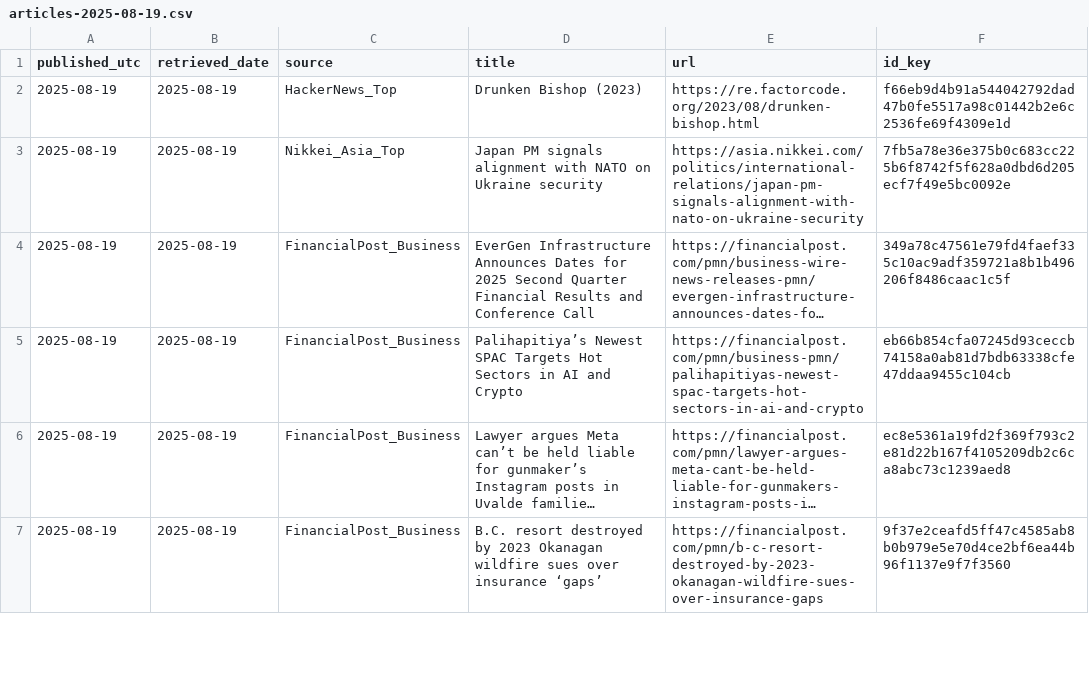
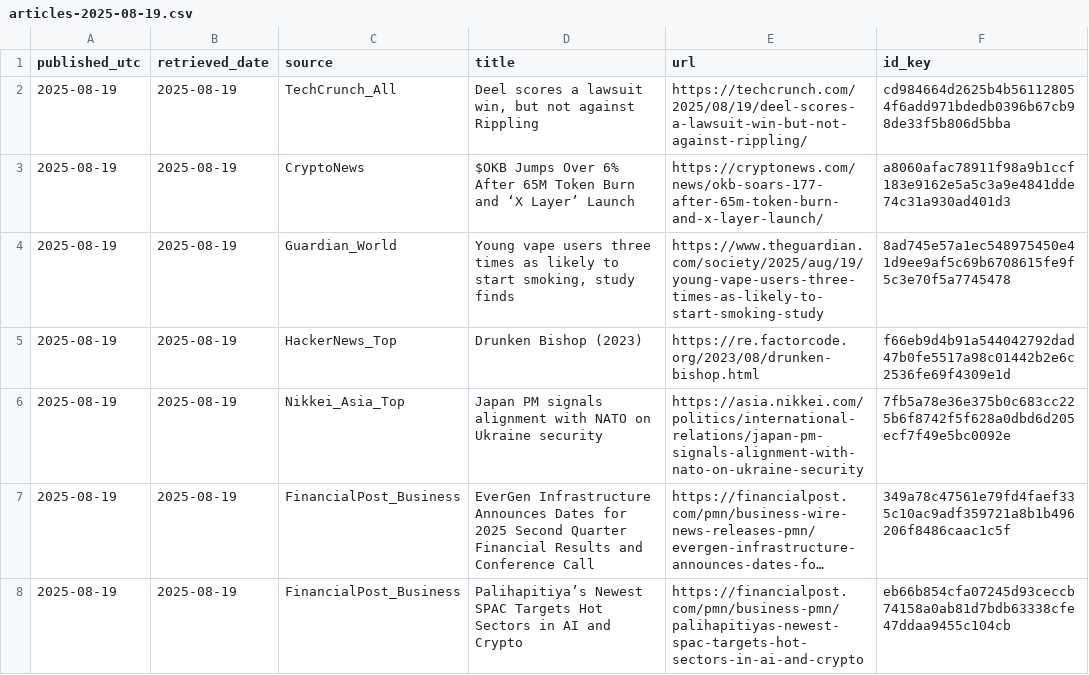
Before and after one commit to O0111lqczeadxws/rss-scanner, a CSV file: docs/archive/articles-2025-08-19.csv, drawn as a sheet; only a part is shown; the shorter side is filled out with more unchanged rows; long unchanged cells end in ….

```diff
--- a/docs/archive/articles-2025-08-19.csv
+++ b/docs/archive/articles-2025-08-19.csv
@@ -1,2 +1,5 @@
 "published_utc","retrieved_date","source","title","url","id_key"
+"2025-08-19","2025-08-19","TechCrunch_All","Deel scores a lawsuit win, but not against Rippling","https://techcrunch.com/2025/08/19/deel-scores-a-lawsuit-win-but-not-against-rippling/","cd984664d2625b4b561128054f6add971bdedb0396b67cb98de33f5b806d5bba"
+"2025-08-19","2025-08-19","CryptoNews","$OKB Jumps Over 6% After 65M Token Burn and ‘X Layer’ Launch","https://cryptonews.com/news/okb-soars-177-after-65m-token-burn-and-x-layer-launch/","a8060afac78911f98a9b1ccf183e9162e5a5c3a9e4841dde74c31a930ad401d3"
+"2025-08-19","2025-08-19","Guardian_World","Young vape users three times as likely to start smoking, study finds","https://www.theguardian.com/society/2025/aug/19/young-vape-users-three-times-as-likely-to-start-smoking-study","8ad745e57a1ec548975450e41d9ee9af5c69b6708615fe9f5c3e70f5a7745478"
 "2025-08-19","2025-08-19","HackerNews_Top","Drunken Bishop (2023)","https://re.factorcode.org/2023/08/drunken-bishop.html","f66eb9d4b91a544042792dad47b0fe5517a98c01442b2e6c2536fe69f4309e1d"
```
Also changed, not shown: docs/articles.csv, 5 other files.
